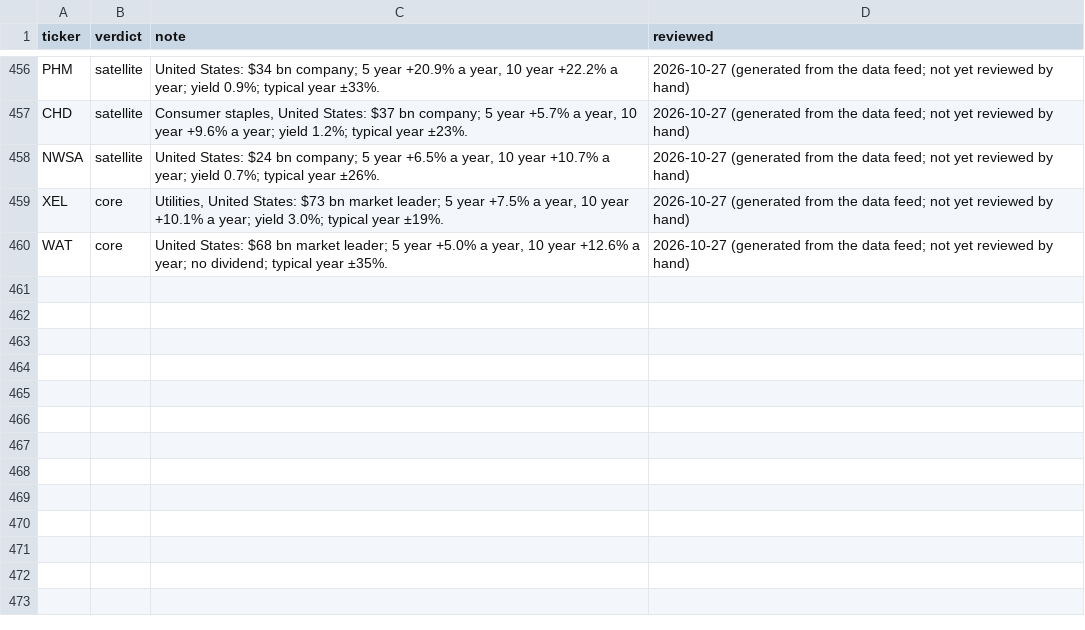
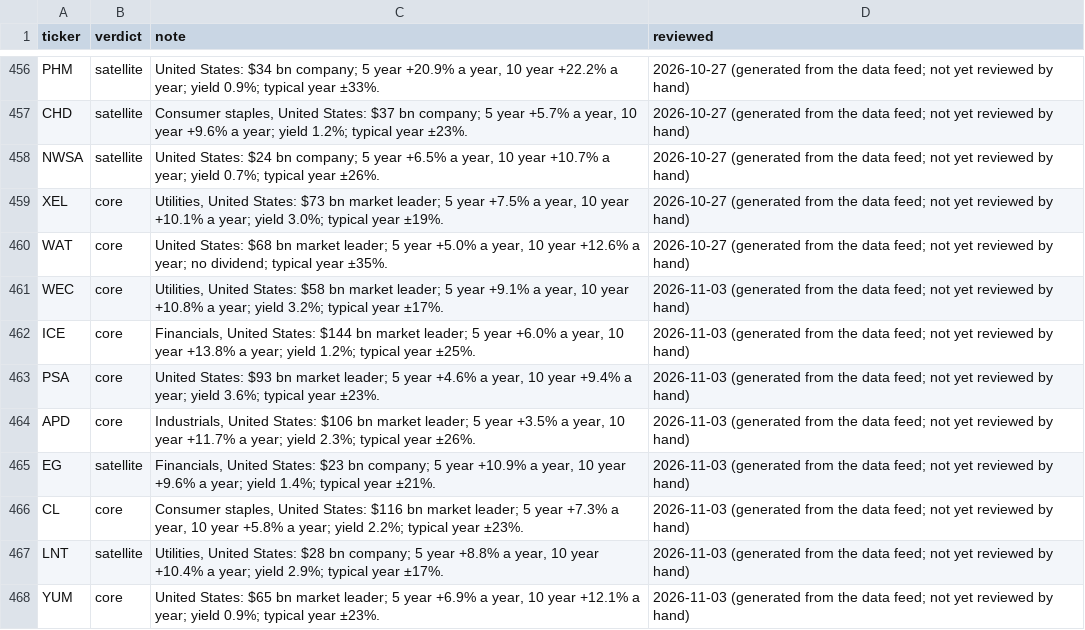
Before and after one commit to MercedezBraaksma01112004/model-portfolio-lab, a CSV file: config/quality_review.csv, drawn as a sheet; only a part is shown, gaps mark what is left out.

```diff
--- a/config/quality_review.csv
+++ b/config/quality_review.csv
@@ -460 +460,9 @@ XEL,core,"Utilities, United States: $73 bn market leader; 5 year +7.5% a year, 1
 WAT,core,"United States: $68 bn market leader; 5 year +5.0% a year, 10 year +12.6% a year; no dividend; typical year ±35%.",2026-10-27 (generated from the data feed; not yet reviewed by hand)
+WEC,core,"Utilities, United States: $58 bn market leader; 5 year +9.1% a year, 10 year +10.8% a year; yield 3.2%; typical year ±17%.",2026-11-03 (generated from the data feed; not yet reviewed by hand)
+ICE,core,"Financials, United States: $144 bn market leader; 5 year +6.0% a year, 10 year +13.8% a year; yield 1.2%; typical year ±25%.",2026-11-03 (generated from the data feed; not yet reviewed by hand)
+PSA,core,"United States: $93 bn market leader; 5 year +4.6% a year, 10 year +9.4% a year; yield 3.6%; typical year ±23%.",2026-11-03 (generated from the data feed; not yet reviewed by hand)
+APD,core,"Industrials, United States: $106 bn market leader; 5 year +3.5% a year, 10 year +11.7% a year; yield 2.3%; typical year ±26%.",2026-11-03 (generated from the data feed; not yet reviewed by hand)
+EG,satellite,"Financials, United States: $23 bn company; 5 year +10.9% a year, 10 year +9.6% a year; yield 1.4%; typical year ±21%.",2026-11-03 (generated from the data feed; not yet reviewed by hand)
+CL,core,"Consumer staples, United States: $116 bn market leader; 5 year +7.3% a year, 10 year +5.8% a year; yield 2.2%; typical year ±23%.",2026-11-03 (generated from the data feed; not yet reviewed by hand)
+LNT,satellite,"Utilities, United States: $28 bn company; 5 year +8.8% a year, 10 year +10.4% a year; yield 2.9%; typical year ±17%.",2026-11-03 (generated from the data feed; not yet reviewed by hand)
+YUM,core,"United States: $65 bn market leader; 5 year +6.9% a year, 10 year +12.1% a year; yield 0.9%; typical year ±23%.",2026-11-03 (generated from the data feed; not yet reviewed by hand)
```
Also changed, not shown: config/universe_scorecard.csv, 1 other file.
